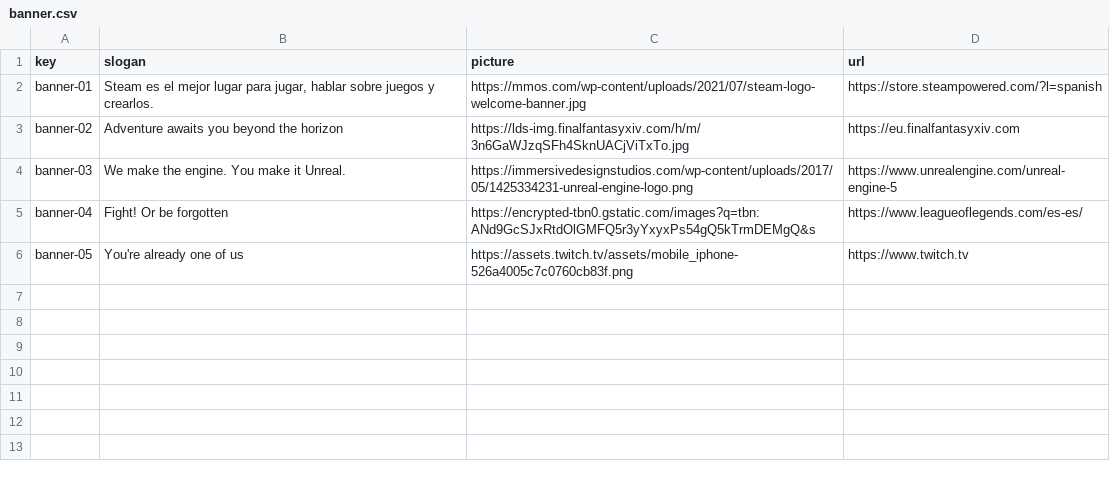
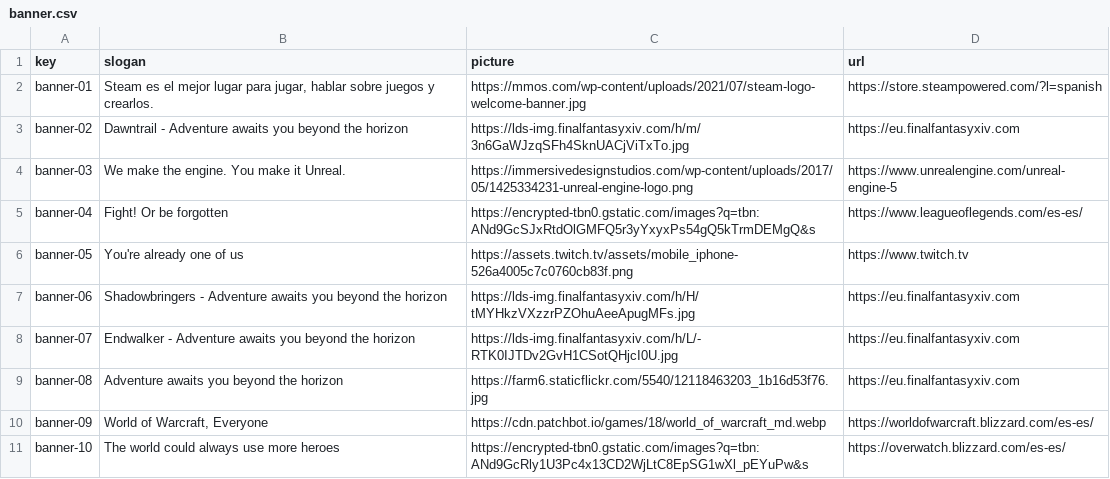
Before and after one commit to davposmar/Acme-Starters-B, a CSV file: src/main/resources/WEB-INF/data/sample/batch-01/banner.csv, drawn as a sheet.

Commit message:
feat: banners finished

```diff
--- a/src/main/resources/WEB-INF/data/sample/batch-01/banner.csv
+++ b/src/main/resources/WEB-INF/data/sample/batch-01/banner.csv
@@ -2,3 +2,3 @@ key,slogan,picture,url
 banner-01,"Steam es el mejor lugar para jugar, hablar sobre juegos y crearlos.",https://mmos.com/wp-content/uploads/2021/07/steam-logo-welcome-banner.jpg,https://store.steampowered.com/?l=spanish
-banner-02,Adventure awaits you beyond the horizon,https://lds-img.finalfantasyxiv.com/h/m/3n6GaWJzqSFh4SknUACjViTxTo.jpg,https://eu.finalfantasyxiv.com
+banner-02,Dawntrail - Adventure awaits you beyond the horizon,https://lds-img.finalfantasyxiv.com/h/m/3n6GaWJzqSFh4SknUACjViTxTo.jpg,https://eu.finalfantasyxiv.com
 banner-03,We make the engine. You make it Unreal.,https://immersivedesignstudios.com/wp-content/uploads/2017/05/1425334231-unreal-engine-logo.png,https://www.unrealengine.com/unreal-engine-5
@@ -6 +6,6 @@ banner-04,Fight! Or be forgotten,https://encrypted-tbn0.gstatic.com/images?q=tbn
 banner-05,You're already one of us,https://assets.twitch.tv/assets/mobile_iphone-526a4005c7c0760cb83f.png,https://www.twitch.tv
+banner-06,Shadowbringers - Adventure awaits you beyond the horizon,https://lds-img.finalfantasyxiv.com/h/H/tMYHkzVXzzrPZOhuAeeApugMFs.jpg,https://eu.finalfantasyxiv.com
+banner-07,Endwalker - Adventure awaits you beyond the horizon,https://lds-img.finalfantasyxiv.com/h/L/-RTK0IJTDv2GvH1CSotQHjcI0U.jpg,https://eu.finalfantasyxiv.com
+banner-08,Adventure awaits you beyond the horizon,https://farm6.staticflickr.com/5540/12118463203_1b16d53f76.jpg,https://eu.finalfantasyxiv.com
+banner-09,"World of Warcraft, Everyone",https://cdn.patchbot.io/games/18/world_of_warcraft_md.webp,https://worldofwarcraft.blizzard.com/es-es/
+banner-10,The world could always use more heroes,https://encrypted-tbn0.gstatic.com/images?q=tbn:ANd9GcRly1U3Pc4x13CD2WjLtC8EpSG1wXl_pEYuPw&s,https://overwatch.blizzard.com/es-es/
```
Also changed, not shown: 15 other files.
